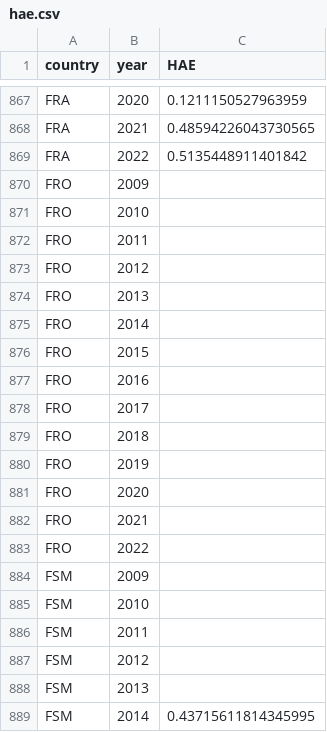
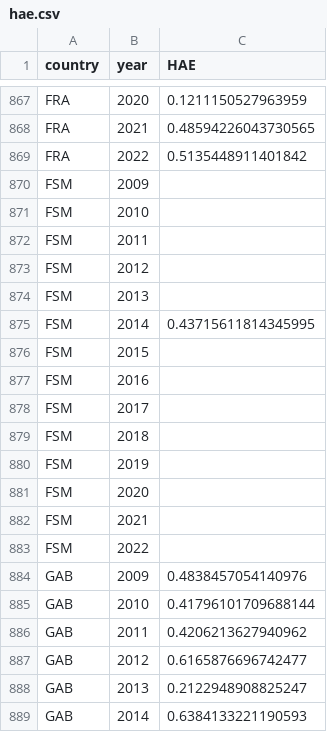
Before and after one commit to blpetrihos-hub/prcvi-dashboard, a CSV file: data/hae.csv, drawn as a sheet; only a part is shown, gaps mark what is left out; the shorter side is filled out with more unchanged rows; the diff covers the shown part only.

```diff
--- a/data/hae.csv
+++ b/data/hae.csv
@@ -869,16 +869,2 @@ FRA,2021,0.48594226043730565
 FRA,2022,0.5135448911401842
-FRO,2009,
-FRO,2010,
-FRO,2011,
-FRO,2012,
-FRO,2013,
-FRO,2014,
-FRO,2015,
-FRO,2016,
-FRO,2017,
-FRO,2018,
-FRO,2019,
-FRO,2020,
-FRO,2021,
-FRO,2022,
 FSM,2009,
```
Also changed, not shown: 56 removed rows elsewhere in this file, data/electricity.csv, data/ole.csv, 19 other files.
